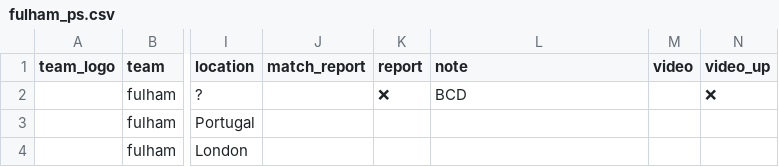
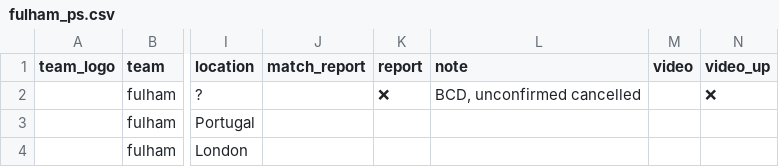
Before and after one commit to Chris6YS/quarto-website-6ys, a CSV file: posts/EPL_preseason_26/data/fulham_ps.csv, drawn as a sheet; only a part is shown, gaps mark what is left out; the diff names each change by its address in the sheet, - before the commit and + after, or states it on an @@ line.

```diff
--- a/posts/EPL_preseason_26/data/fulham_ps.csv
+++ b/posts/EPL_preseason_26/data/fulham_ps.csv
-L2 (note): BCD
+L2 (note): BCD, unconfirmed cancelled
```
Also changed, not shown: posts/EPL_preseason_26/data/astonvilla_ps.csv, posts/EPL_preseason_26/data/liverpool_ps.csv, 11 other files.
